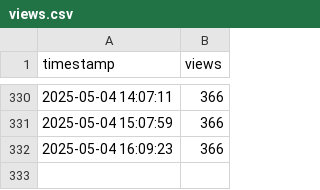
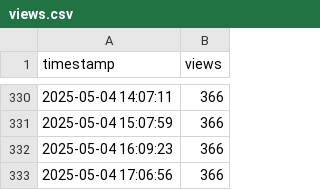
Before and after one commit to joelkariyalil/joelkariyalil, a CSV file: assets/views.csv, drawn as a sheet; only a part is shown, gaps mark what is left out.

```diff
--- a/assets/views.csv
+++ b/assets/views.csv
@@ -332 +332,2 @@ timestamp,views
 2025-05-04 16:09:23,366
+2025-05-04 17:06:56,366
```
Also changed, not shown: 1 other file.
